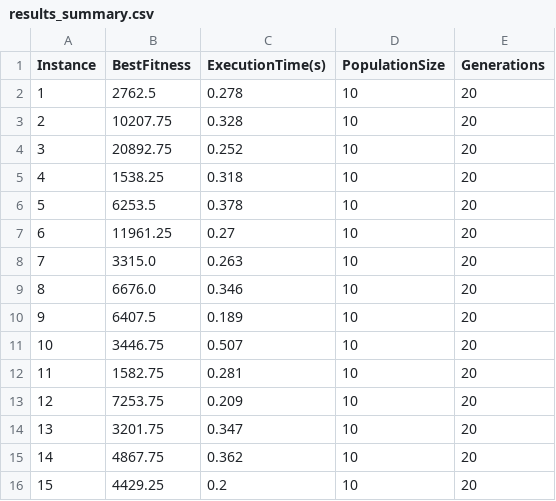
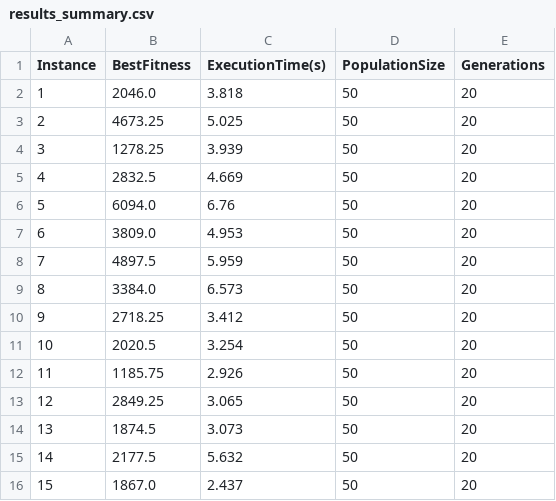
Before and after one commit to zay875/Algo_genetique, a CSV file: results_summary.csv, drawn as a sheet; only a part is shown; the diff covers the shown part only.

```diff
--- a/results_summary.csv
+++ b/results_summary.csv
@@ -1,16 +1,16 @@
 Instance,BestFitness,ExecutionTime(s),PopulationSize,Generations
-1,2762.5,0.278,10,20
-2,10207.75,0.328,10,20
-3,20892.75,0.252,10,20
-4,1538.25,0.318,10,20
-5,6253.5,0.378,10,20
-6,11961.25,0.27,10,20
-7,3315.0,0.263,10,20
-8,6676.0,0.346,10,20
-9,6407.5,0.189,10,20
-10,3446.75,0.507,10,20
-11,1582.75,0.281,10,20
-12,7253.75,0.209,10,20
-13,3201.75,0.347,10,20
-14,4867.75,0.362,10,20
-15,4429.25,0.2,10,20
+1,2046.0,3.818,50,20
+2,4673.25,5.025,50,20
+3,1278.25,3.939,50,20
+4,2832.5,4.669,50,20
+5,6094.0,6.76,50,20
+6,3809.0,4.953,50,20
+7,4897.5,5.959,50,20
+8,3384.0,6.573,50,20
+9,2718.25,3.412,50,20
+10,2020.5,3.254,50,20
+11,1185.75,2.926,50,20
+12,2849.25,3.065,50,20
+13,1874.5,3.073,50,20
+14,2177.5,5.632,50,20
+15,1867.0,2.437,50,20
```
Also changed, not shown: 44 edited cells elsewhere in this file, comparison_summary.csv, results_exact_summary.csv, 14 other files.
